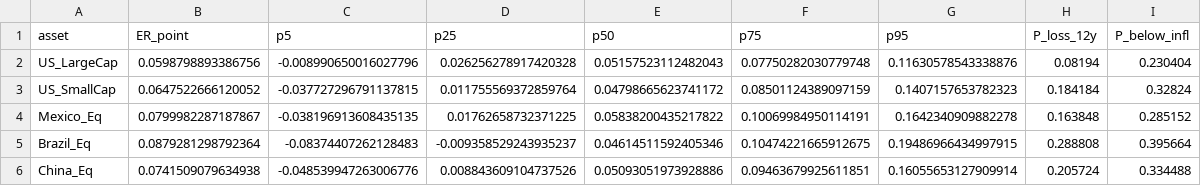
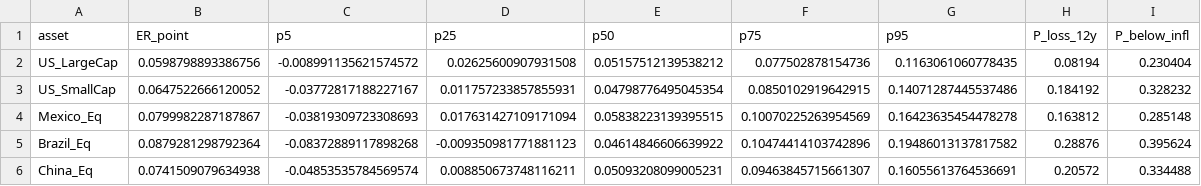
Before and after one commit to DuiArte/ltcma, a CSV file: data/mc_assets.csv, drawn as a sheet; only a part is shown; the diff covers the shown part only.

```diff
--- a/data/mc_assets.csv
+++ b/data/mc_assets.csv
@@ -1,6 +1,6 @@
 asset,ER_point,p5,p25,p50,p75,p95,P_loss_12y,P_below_infl
-US_LargeCap,0.0598798893386756,-0.008990650016027796,0.026256278917420328,0.05157523112482043,0.07750282030779748,0.11630578543338876,0.08194,0.230404
-US_SmallCap,0.0647522666120052,-0.037727296791137815,0.011755569372859764,0.04798665623741172,0.08501124389097159,0.1407157653782323,0.184184,0.32824
-Mexico_Eq,0.0799982287187867,-0.038196913608435135,0.01762658732371225,0.05838200435217822,0.10069984950114191,0.1642340909882278,0.163848,0.285152
-Brazil_Eq,0.0879281298792364,-0.08374407262128483,-0.009358529243935237,0.04614511592405346,0.10474221665912675,0.19486966434997915,0.288808,0.395664
-China_Eq,0.0741509079634938,-0.048539947263006776,0.008843609104737526,0.05093051973928886,0.09463679925611851,0.16055653127909914,0.205724,0.334488
+US_LargeCap,0.0598798893386756,-0.008991135621574572,0.02625600907931508,0.05157512139538212,0.077502878154736,0.1163061060778435,0.08194,0.230404
+US_SmallCap,0.0647522666120052,-0.03772817188227167,0.011757233857855931,0.04798776495045354,0.0850102919642915,0.14071287445537486,0.184192,0.328232
+Mexico_Eq,0.0799982287187867,-0.03819309723308693,0.017631427109171094,0.05838223139395515,0.10070225263954569,0.16423635454478278,0.163812,0.285148
+Brazil_Eq,0.0879281298792364,-0.08372889117898268,-0.009350981771881123,0.04614846606639922,0.10474414103742896,0.19486013137817582,0.28876,0.395624
+China_Eq,0.0741509079634938,-0.04853535784569574,0.008850673748116211,0.05093208099005231,0.09463845715661307,0.16055613764536691,0.20572,0.334488
```
Also changed, not shown: 124 edited cells elsewhere in this file, data/ltcma_corr.csv, data/ltcma_cov_v2.csv, 11 other files.
